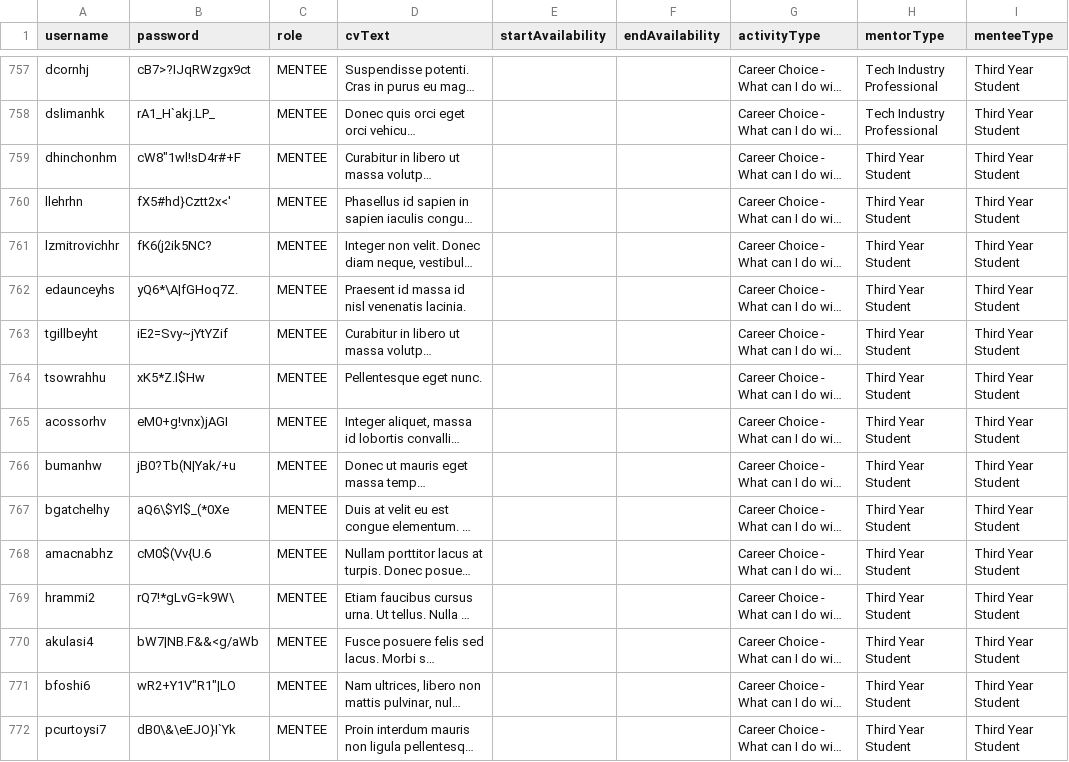
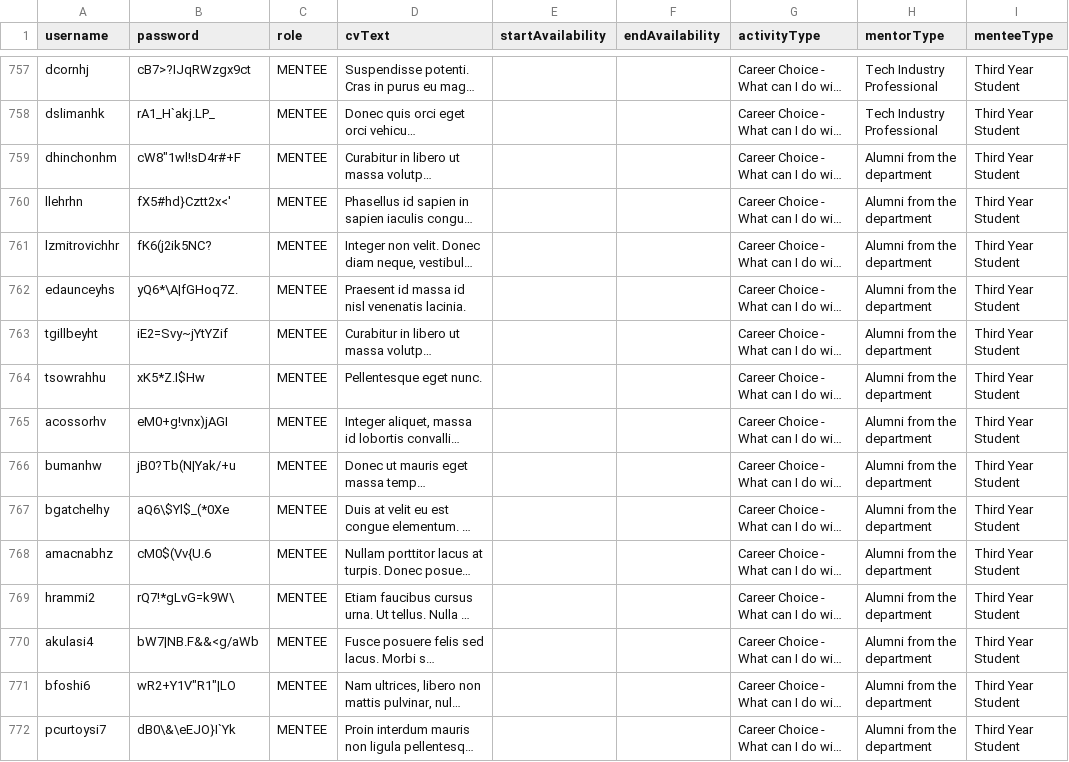
Before and after one commit to libinglilykuang/mentor-app-coursework, a CSV file: src/main/resources/MOCK_DATA.csv, drawn as a sheet; only a part is shown, gaps mark what is left out; long unchanged cells end in …; the diff covers the shown part only; the diff names each change by its address in the sheet, - before the commit and + after, or states it on an @@ line.

```diff
--- a/src/main/resources/MOCK_DATA.csv
+++ b/src/main/resources/MOCK_DATA.csv
-H759:H772 (mentorType): Third Year Student
+H759:H772 (mentorType): Alumni from the department
```
Also changed, not shown: 76 edited cells elsewhere in this file, 8 other files.
